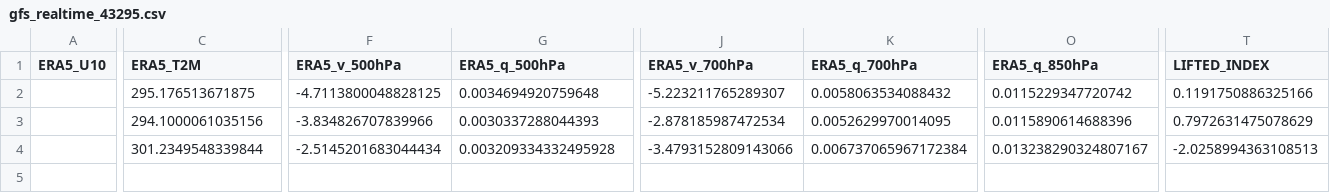
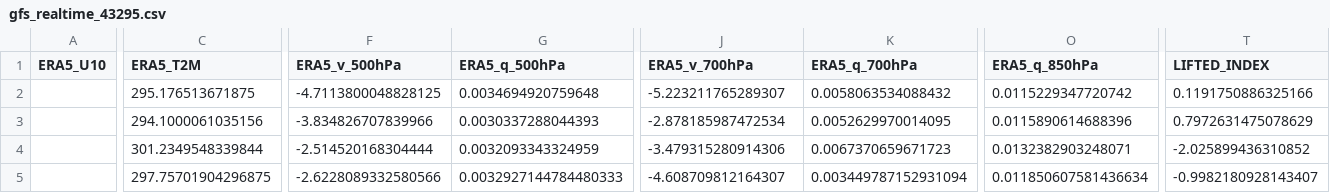
Before and after one commit to Aprameya05/CSIR-Thunderstorm-Bengaluru, a CSV file: data/gfs_realtime_43295.csv, drawn as a sheet; only a part is shown, gaps mark what is left out; rows hold the shown columns only; the diff covers the shown part only; the diff names each change by its address in the sheet, - before the commit and + after, or states it on an @@ line.

```diff
--- a/data/gfs_realtime_43295.csv
+++ b/data/gfs_realtime_43295.csv
-F4 (ERA5_v_500hPa): -2.5145201683044434
+F4 (ERA5_v_500hPa): -2.514520168304444
-G4 (ERA5_q_500hPa): 0.003209334332495928
+G4 (ERA5_q_500hPa): 0.0032093343324959
-J4 (ERA5_v_700hPa): -3.4793152809143066
+J4 (ERA5_v_700hPa): -3.479315280914306
-K4 (ERA5_q_700hPa): 0.006737065967172384
+K4 (ERA5_q_700hPa): 0.0067370659671723
-O4 (ERA5_q_850hPa): 0.013238290324807167
+O4 (ERA5_q_850hPa): 0.0132382903248071
-T4 (LIFTED_INDEX): -2.0258994363108513
+T4 (LIFTED_INDEX): -2.025899436310852
+row 5:  | 297.75701904296875 | -2.6228089332580566 | 0.0032927144784480333 | -4.608709812164307 | 0.003449787152931094 | 0.011850607581436634 | -0.9982180928143407
```
Also changed, not shown: 1 edited cell elsewhere in this file, data/forecast_log.csv, data/upperair_realtime_43295.csv, 7 other files.
